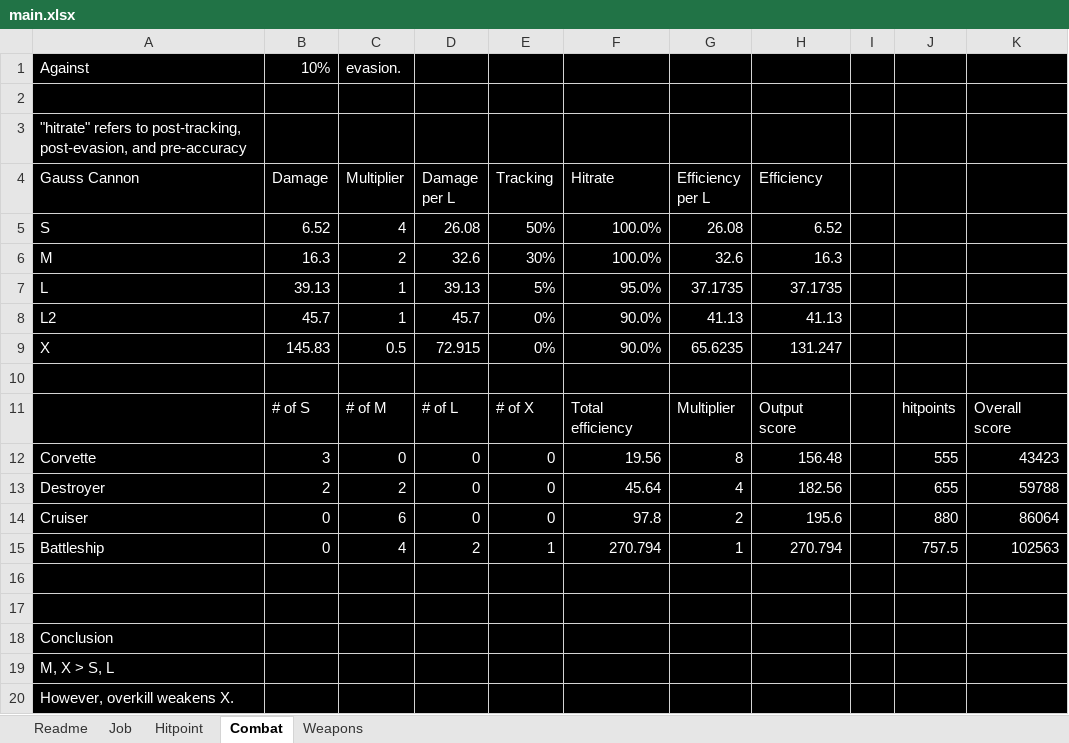
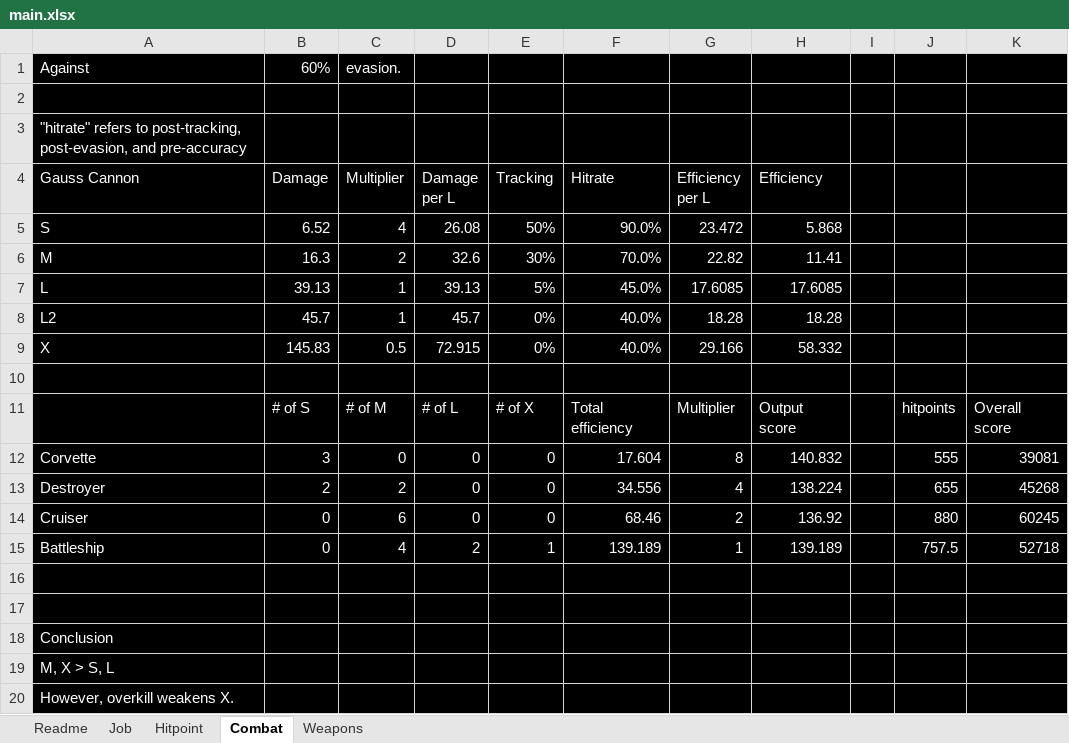
Before and after one commit to Daniel-Chin/Stellaris-Quant, an Excel workbook: main.xlsx, sheet Combat, drawn as a sheet; values as stored, in another font and other column widths than the file's, no borders; the diff names each change by its address in the sheet, - before the commit and + after, or states it on an @@ line.

```diff
--- a/main.xlsx (sheet Combat)
+++ b/main.xlsx (sheet Combat)
-B1 (Damage): 10%
+B1 (Damage): 60%
-F5 (Hitrate): 100.0%
+F5 (Hitrate): 90.0%
-G5 (Efficiency per L): 26.08
+G5 (Efficiency per L): 23.472
-H5 (Efficiency): 6.52
+H5 (Efficiency): 5.868
-F6 (Hitrate): 100.0%
+F6 (Hitrate): 70.0%
-G6 (Efficiency per L): 32.6
+G6 (Efficiency per L): 22.82
-H6 (Efficiency): 16.3
+H6 (Efficiency): 11.41
-F7 (Hitrate): 95.0%
+F7 (Hitrate): 45.0%
-G7 (Efficiency per L): 37.1735
+G7 (Efficiency per L): 17.6085
-H7 (Efficiency): 37.1735
+H7 (Efficiency): 17.6085
-F8:F9 (Hitrate): 90.0%
+F8:F9 (Hitrate): 40.0%
-G8 (Efficiency per L): 41.13
+G8 (Efficiency per L): 18.28
-H8 (Efficiency): 41.13
+H8 (Efficiency): 18.28
-G9 (Efficiency per L): 65.6235
+G9 (Efficiency per L): 29.166
-H9 (Efficiency): 131.247
+H9 (Efficiency): 58.332
-F12 (Hitrate): 19.56
+F12 (Hitrate): 17.604
-H12 (Efficiency): 156.48
+H12 (Efficiency): 140.832
-K12: 43423
+K12: 39081
-F13 (Hitrate): 45.64
+F13 (Hitrate): 34.556
-H13 (Efficiency): 182.56
+H13 (Efficiency): 138.224
-K13: 59788
+K13: 45268
-F14 (Hitrate): 97.8
+F14 (Hitrate): 68.46
-H14 (Efficiency): 195.6
+H14 (Efficiency): 136.92
-K14: 86064
+K14: 60245
-F15 (Hitrate): 270.794
+F15 (Hitrate): 139.189
-H15 (Efficiency): 270.794
+H15 (Efficiency): 139.189
-K15: 102563
+K15: 52718
```
Also changed, not shown: sheet Weapons, sheet Job.
